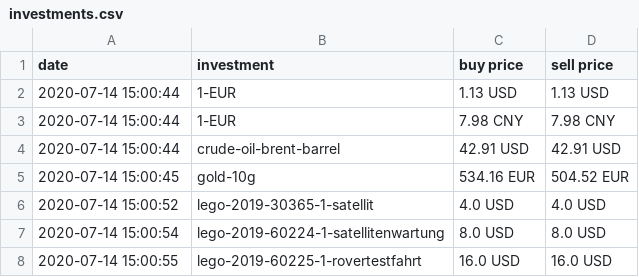
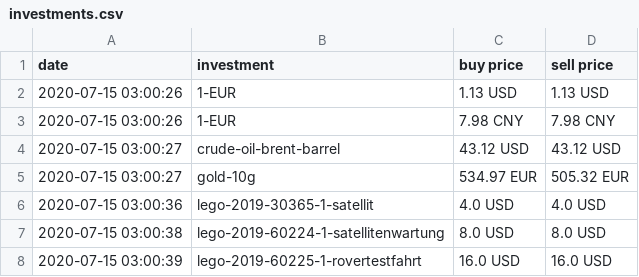
Before and after one commit to ooz/zeitgeist, a CSV file: investments.csv, drawn as a sheet.

```diff
--- a/investments.csv
+++ b/investments.csv
@@ -1,8 +1,8 @@
 date, investment, buy price, sell price
-2020-07-14 15:00:44, 1-EUR, 1.13 USD, 1.13 USD
-2020-07-14 15:00:44, 1-EUR, 7.98 CNY, 7.98 CNY
-2020-07-14 15:00:44, crude-oil-brent-barrel, 42.91 USD, 42.91 USD
-2020-07-14 15:00:45, gold-10g, 534.16 EUR, 504.52 EUR
-2020-07-14 15:00:52, lego-2019-30365-1-satellit, 4.0 USD, 4.0 USD
-2020-07-14 15:00:54, lego-2019-60224-1-satellitenwartung, 8.0 USD, 8.0 USD
-2020-07-14 15:00:55, lego-2019-60225-1-rovertestfahrt, 16.0 USD, 16.0 USD
+2020-07-15 03:00:26, 1-EUR, 1.13 USD, 1.13 USD
+2020-07-15 03:00:26, 1-EUR, 7.98 CNY, 7.98 CNY
+2020-07-15 03:00:27, crude-oil-brent-barrel, 43.12 USD, 43.12 USD
+2020-07-15 03:00:27, gold-10g, 534.97 EUR, 505.32 EUR
+2020-07-15 03:00:36, lego-2019-30365-1-satellit, 4.0 USD, 4.0 USD
+2020-07-15 03:00:38, lego-2019-60224-1-satellitenwartung, 8.0 USD, 8.0 USD
+2020-07-15 03:00:39, lego-2019-60225-1-rovertestfahrt, 16.0 USD, 16.0 USD
```
Also changed, not shown: 1 other file.
